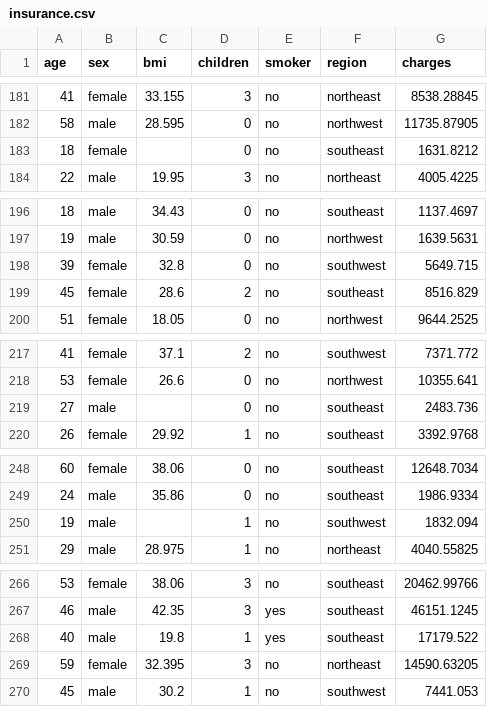
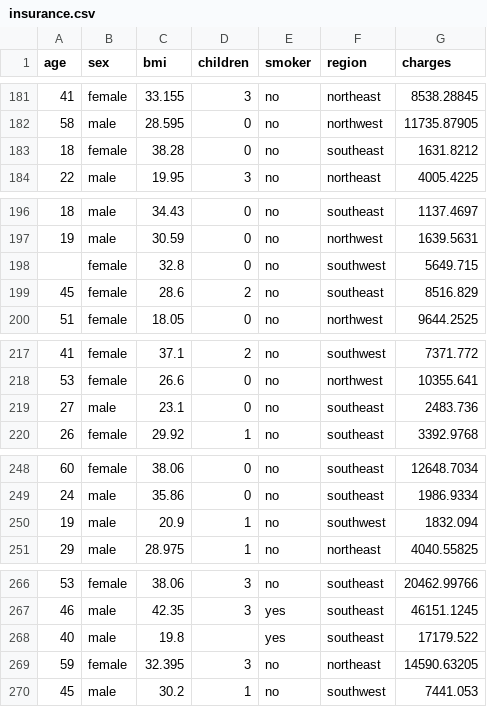
Before and after one commit to LNMinh-1606/dataset, a CSV file: insurance.csv, drawn as a sheet; only a part is shown, gaps mark what is left out; the diff covers the shown part only.

```diff
--- a/insurance.csv
+++ b/insurance.csv
@@ -182,3 +182,3 @@ age,sex,bmi,children,smoker,region,charges
 58,male,28.595,0,no,northwest,11735.87905
-18,female,,0,no,southeast,1631.8212
+18,female,38.28,0,no,southeast,1631.8212
 22,male,19.95,3,no,northeast,4005.4225
@@ -197,3 +197,3 @@ age,sex,bmi,children,smoker,region,charges
 19,male,30.59,0,no,northwest,1639.5631
-39,female,32.8,0,no,southwest,5649.715
+,female,32.8,0,no,southwest,5649.715
 45,female,28.6,2,no,southeast,8516.829
@@ -218,3 +218,3 @@ age,sex,bmi,children,smoker,region,charges
 53,female,26.6,0,no,northwest,10355.641
-27,male,,0,no,southeast,2483.736
+27,male,23.1,0,no,southeast,2483.736
 26,female,29.92,1,no,southeast,3392.9768
@@ -249,3 +249,3 @@ age,sex,bmi,children,smoker,region,charges
 24,male,35.86,0,no,southeast,1986.9334
-19,male,,1,no,southwest,1832.094
+19,male,20.9,1,no,southwest,1832.094
 29,male,28.975,1,no,northeast,4040.55825
@@ -267,3 +267,3 @@ age,sex,bmi,children,smoker,region,charges
 46,male,42.35,3,yes,southeast,46151.1245
-40,male,19.8,1,yes,southeast,17179.522
+40,male,19.8,,yes,southeast,17179.522
 59,female,32.395,3,no,northeast,14590.63205
```
Also changed, not shown: 47 edited cells elsewhere in this file.
